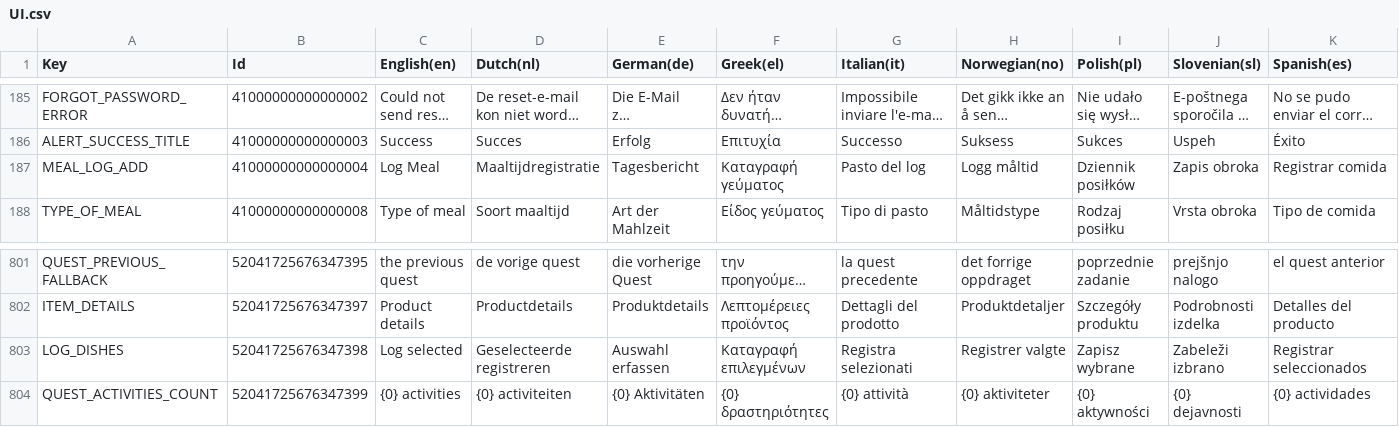
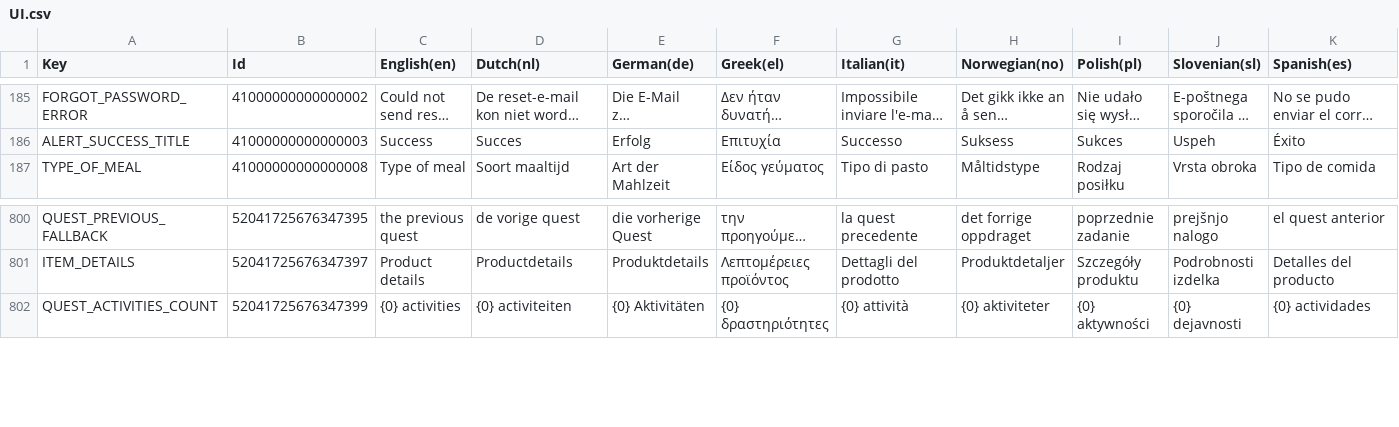
Before and after one commit to spherical-pixel/foodmission-app, a CSV file: Assets/Foodmission/localization/CSV/UI.csv, drawn as a sheet; only a part is shown, gaps mark what is left out; long unchanged cells end in …; the diff names each change by its address in the sheet, - before the commit and + after, or states it on an @@ line.

Commit message:
chore(localization): remove unused MEAL_LOG_ADD and LOG_DISHES keys
The meal log step 3 button no longer uses them since #48 (Continue /
Save changes). Removed from the UI string table collection (all
locales) and UI.csv.

```diff
--- a/Assets/Foodmission/localization/CSV/UI.csv
+++ b/Assets/Foodmission/localization/CSV/UI.csv
-row 187: MEAL_LOG_ADD | 41000000000000004 | Log Meal | Maaltijdregistratie | Tagesbericht | Καταγραφή γεύματος | Pasto del log | Logg måltid | Dziennik posiłków | Zapis obroka | Registrar comida
-row 803: LOG_DISHES | 52041725676347398 | Log selected | Geselecteerde registreren | Auswahl erfassen | Καταγραφή επιλεγμένων | Registra selezionati | Registrer valgte | Zapisz wybrane | Zabeleži izbrano | Registrar seleccionados
```
Also changed, not shown: 10 other files.
